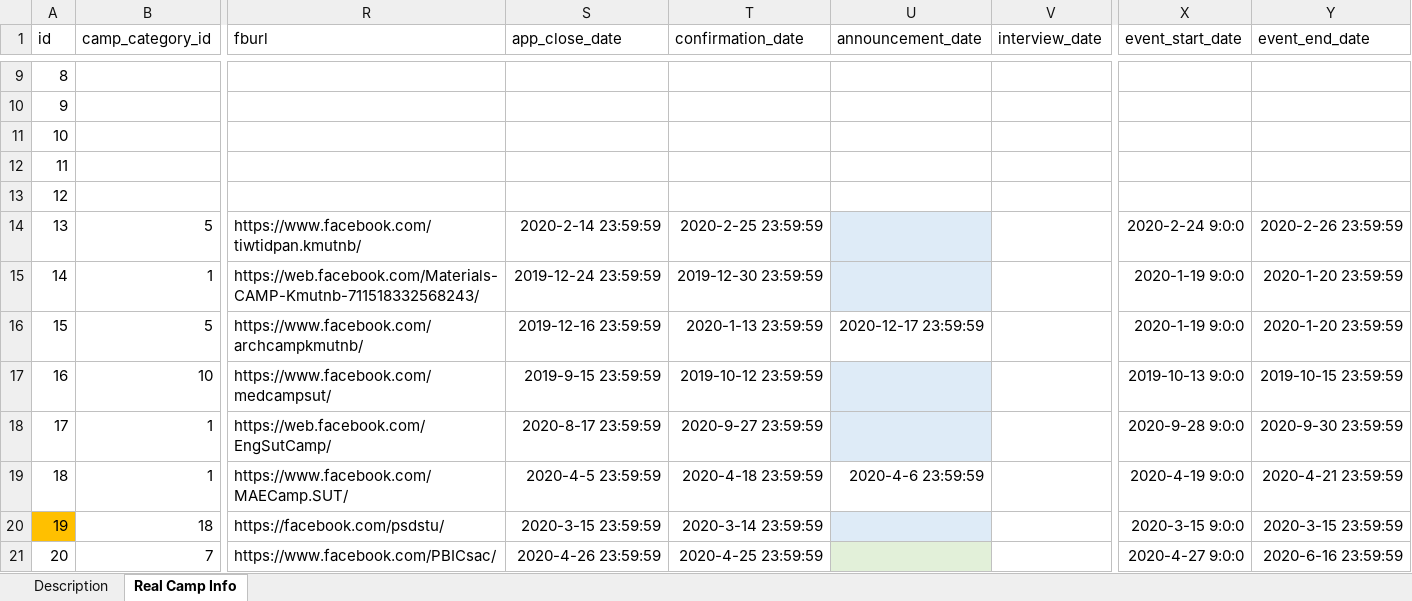
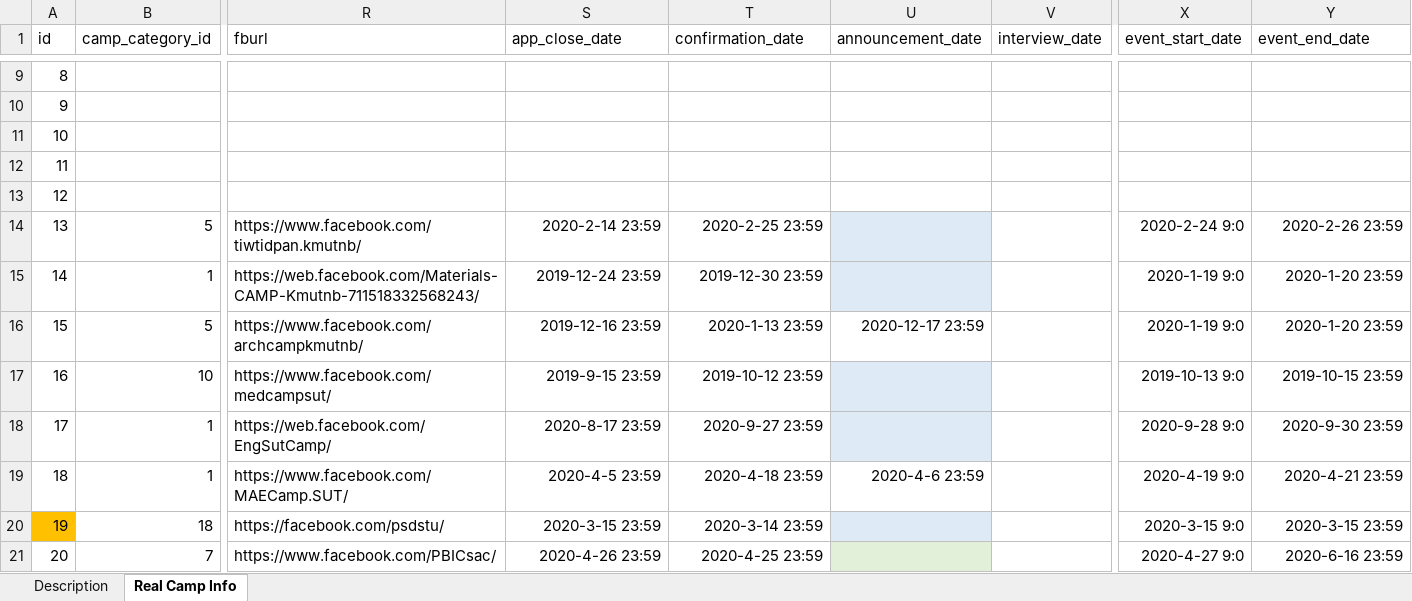
Before and after one commit to PoomSmart/CampPASS, an Excel workbook: database/seeds/csvs/camps.xlsx, sheet Real Camp Info, drawn as a sheet; only a part is shown, gaps mark what is left out; values as stored, in another font and other column widths than the file's, no borders; table styles not drawn; the diff covers the shown part only; the diff names each change by its address in the sheet, - before the commit and + after, or states it on an @@ line.

Commit message:
Date madness.

```diff
--- a/database/seeds/csvs/camps.xlsx (sheet Real Camp Info)
+++ b/database/seeds/csvs/camps.xlsx (sheet Real Camp Info)
-S14 (app_close_date): 2020-2-14 23:59:59
+S14 (app_close_date): 2020-2-14 23:59
-T14 (confirmation_date): 2020-2-25 23:59:59
+T14 (confirmation_date): 2020-2-25 23:59
-X14 (event_start_date): 2020-2-24 9:0:0
+X14 (event_start_date): 2020-2-24 9:0
-Y14 (event_end_date): 2020-2-26 23:59:59
+Y14 (event_end_date): 2020-2-26 23:59
-S15 (app_close_date): 2019-12-24 23:59:59
+S15 (app_close_date): 2019-12-24 23:59
-T15 (confirmation_date): 2019-12-30 23:59:59
+T15 (confirmation_date): 2019-12-30 23:59
-X15:X16 (event_start_date): 2020-1-19 9:0:0
+X15:X16 (event_start_date): 2020-1-19 9:0
-Y15:Y16 (event_end_date): 2020-1-20 23:59:59
+Y15:Y16 (event_end_date): 2020-1-20 23:59
-S16 (app_close_date): 2019-12-16 23:59:59
+S16 (app_close_date): 2019-12-16 23:59
-T16 (confirmation_date): 2020-1-13 23:59:59
+T16 (confirmation_date): 2020-1-13 23:59
-U16 (announcement_date): 2020-12-17 23:59:59
+U16 (announcement_date): 2020-12-17 23:59
-S17 (app_close_date): 2019-9-15 23:59:59
+S17 (app_close_date): 2019-9-15 23:59
-T17 (confirmation_date): 2019-10-12 23:59:59
+T17 (confirmation_date): 2019-10-12 23:59
-X17 (event_start_date): 2019-10-13 9:0:0
+X17 (event_start_date): 2019-10-13 9:0
-Y17 (event_end_date): 2019-10-15 23:59:59
+Y17 (event_end_date): 2019-10-15 23:59
-S18 (app_close_date): 2020-8-17 23:59:59
+S18 (app_close_date): 2020-8-17 23:59
-T18 (confirmation_date): 2020-9-27 23:59:59
+T18 (confirmation_date): 2020-9-27 23:59
-X18 (event_start_date): 2020-9-28 9:0:0
+X18 (event_start_date): 2020-9-28 9:0
-Y18 (event_end_date): 2020-9-30 23:59:59
+Y18 (event_end_date): 2020-9-30 23:59
-S19 (app_close_date): 2020-4-5 23:59:59
+S19 (app_close_date): 2020-4-5 23:59
-T19 (confirmation_date): 2020-4-18 23:59:59
+T19 (confirmation_date): 2020-4-18 23:59
-U19 (announcement_date): 2020-4-6 23:59:59
+U19 (announcement_date): 2020-4-6 23:59
-X19 (event_start_date): 2020-4-19 9:0:0
+X19 (event_start_date): 2020-4-19 9:0
-Y19 (event_end_date): 2020-4-21 23:59:59
+Y19 (event_end_date): 2020-4-21 23:59
-S20 (app_close_date): 2020-3-15 23:59:59
+S20 (app_close_date): 2020-3-15 23:59
-T20 (confirmation_date): 2020-3-14 23:59:59
+T20 (confirmation_date): 2020-3-14 23:59
-X20 (event_start_date): 2020-3-15 9:0:0
+X20 (event_start_date): 2020-3-15 9:0
-Y20 (event_end_date): 2020-3-15 23:59:59
+Y20 (event_end_date): 2020-3-15 23:59
-S21 (app_close_date): 2020-4-26 23:59:59
+S21 (app_close_date): 2020-4-26 23:59
-T21 (confirmation_date): 2020-4-25 23:59:59
+T21 (confirmation_date): 2020-4-25 23:59
-X21 (event_start_date): 2020-4-27 9:0:0
+X21 (event_start_date): 2020-4-27 9:0
-Y21 (event_end_date): 2020-6-16 23:59:59
+Y21 (event_end_date): 2020-6-16 23:59
```
Also changed, not shown: 702 edited cells elsewhere in this sheet, 7 other files.
